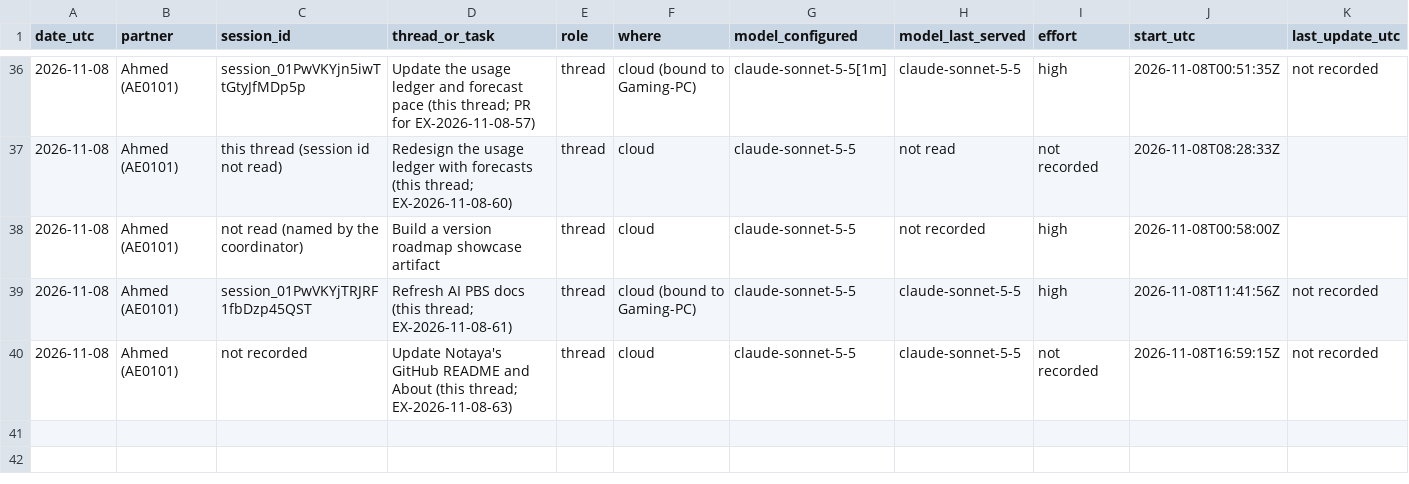
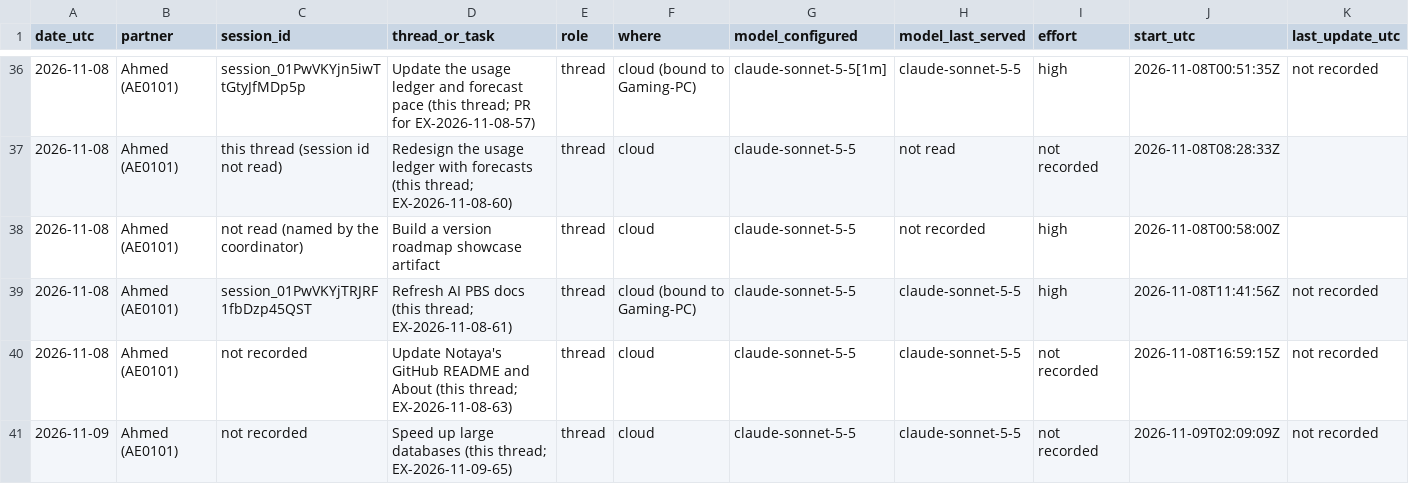
Before and after one commit to CipherVaults/Notaya, a CSV file: docs/ledger/claude-sessions.csv, drawn as a sheet; only a part is shown, gaps mark what is left out; rows hold the shown columns only; the diff names each change by its address in the sheet, - before the commit and + after, or states it on an @@ line.

```diff
--- a/docs/ledger/claude-sessions.csv
+++ b/docs/ledger/claude-sessions.csv
+row 41: 2026-11-09 | Ahmed (AE0101) | not recorded | Speed up large databases (this thread; EX-2026-11-09-65) | thread | cloud | claude-sonnet-5-5 | claude-sonnet-5-5 | not recorded | 2026-11-09T02:09:09Z | not recorded
```
Also changed, not shown: 14 other files.
